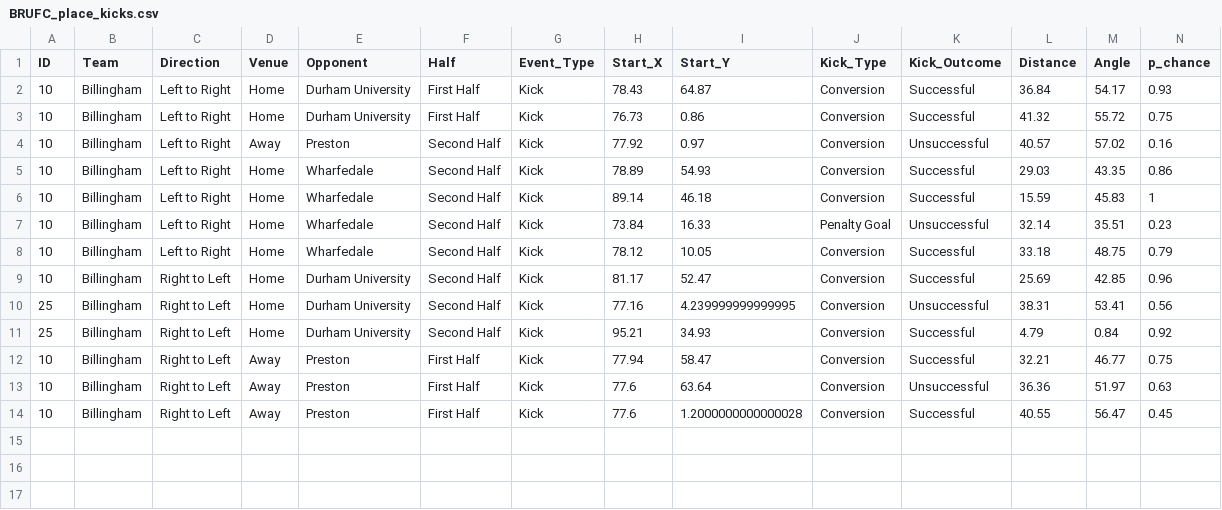
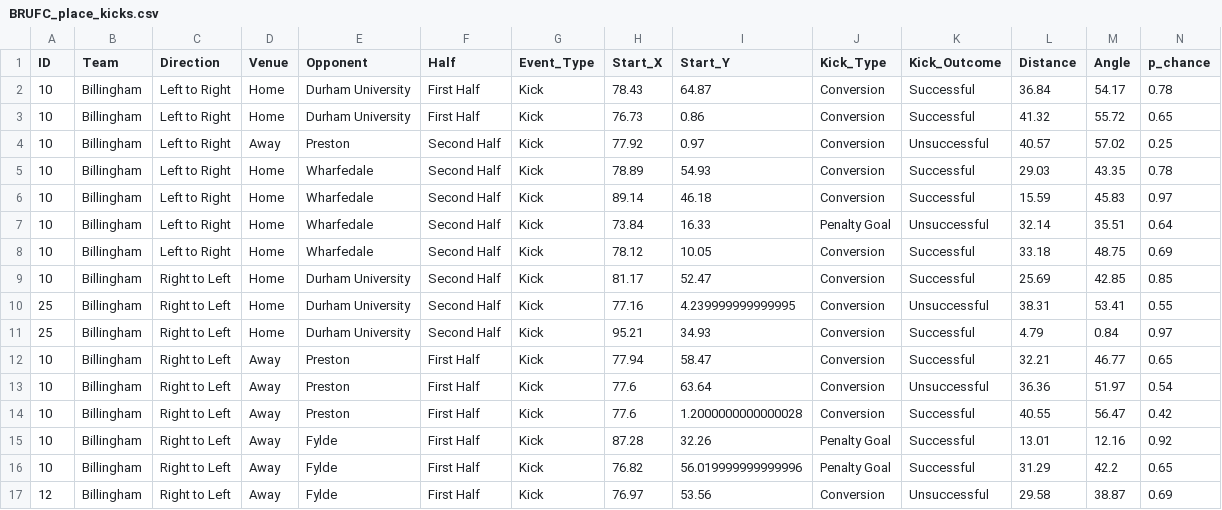
Before and after one commit to ConnorFewster/EI, a CSV file: BRUFC_place_kicks.csv, drawn as a sheet.

```diff
--- a/BRUFC_place_kicks.csv
+++ b/BRUFC_place_kicks.csv
@@ -1,14 +1,17 @@
 ID,Team,Direction,Venue,Opponent,Half,Event_Type,Start_X,Start_Y,Kick_Type,Kick_Outcome,Distance,Angle,p_chance
-10,Billingham,Left to Right,Home,Durham University,First Half,Kick,78.43,64.87,Conversion,Successful,36.84,54.17,0.93
-10,Billingham,Left to Right,Home,Durham University,First Half,Kick,76.73,0.86,Conversion,Successful,41.32,55.72,0.75
-10,Billingham,Left to Right,Away,Preston,Second Half,Kick,77.92,0.97,Conversion,Unsuccessful,40.57,57.02,0.16
-10,Billingham,Left to Right,Home,Wharfedale,Second Half,Kick,78.89,54.93,Conversion,Successful,29.03,43.35,0.86
-10,Billingham,Left to Right,Home,Wharfedale,Second Half,Kick,89.14,46.18,Conversion,Successful,15.59,45.83,1
-10,Billingham,Left to Right,Home,Wharfedale,Second Half,Kick,73.84,16.33,Penalty Goal,Unsuccessful,32.14,35.51,0.23
-10,Billingham,Left to Right,Home,Wharfedale,Second Half,Kick,78.12,10.05,Conversion,Successful,33.18,48.75,0.79
-10,Billingham,Right to Left,Home,Durham University,Second Half,Kick,81.17,52.47,Conversion,Successful,25.69,42.85,0.96
-25,Billingham,Right to Left,Home,Durham University,Second Half,Kick,77.16,4.239999999999995,Conversion,Unsuccessful,38.31,53.41,0.56
-25,Billingham,Right to Left,Home,Durham University,Second Half,Kick,95.21,34.93,Conversion,Successful,4.79,0.84,0.92
-10,Billingham,Right to Left,Away,Preston,First Half,Kick,77.94,58.47,Conversion,Successful,32.21,46.77,0.75
-10,Billingham,Right to Left,Away,Preston,First Half,Kick,77.6,63.64,Conversion,Unsuccessful,36.36,51.97,0.63
-10,Billingham,Right to Left,Away,Preston,First Half,Kick,77.6,1.2000000000000028,Conversion,Successful,40.55,56.47,0.45
+10,Billingham,Left to Right,Home,Durham University,First Half,Kick,78.43,64.87,Conversion,Successful,36.84,54.17,0.78
+10,Billingham,Left to Right,Home,Durham University,First Half,Kick,76.73,0.86,Conversion,Successful,41.32,55.72,0.65
+10,Billingham,Left to Right,Away,Preston,Second Half,Kick,77.92,0.97,Conversion,Unsuccessful,40.57,57.02,0.25
+10,Billingham,Left to Right,Home,Wharfedale,Second Half,Kick,78.89,54.93,Conversion,Successful,29.03,43.35,0.78
+10,Billingham,Left to Right,Home,Wharfedale,Second Half,Kick,89.14,46.18,Conversion,Successful,15.59,45.83,0.97
+10,Billingham,Left to Right,Home,Wharfedale,Second Half,Kick,73.84,16.33,Penalty Goal,Unsuccessful,32.14,35.51,0.64
+10,Billingham,Left to Right,Home,Wharfedale,Second Half,Kick,78.12,10.05,Conversion,Successful,33.18,48.75,0.69
+10,Billingham,Right to Left,Home,Durham University,Second Half,Kick,81.17,52.47,Conversion,Successful,25.69,42.85,0.85
+25,Billingham,Right to Left,Home,Durham University,Second Half,Kick,77.16,4.239999999999995,Conversion,Unsuccessful,38.31,53.41,0.55
+25,Billingham,Right to Left,Home,Durham University,Second Half,Kick,95.21,34.93,Conversion,Successful,4.79,0.84,0.97
+10,Billingham,Right to Left,Away,Preston,First Half,Kick,77.94,58.47,Conversion,Successful,32.21,46.77,0.65
+10,Billingham,Right to Left,Away,Preston,First Half,Kick,77.6,63.64,Conversion,Unsuccessful,36.36,51.97,0.54
+10,Billingham,Right to Left,Away,Preston,First Half,Kick,77.6,1.2000000000000028,Conversion,Successful,40.55,56.47,0.42
+10,Billingham,Right to Left,Away,Fylde,First Half,Kick,87.28,32.26,Penalty Goal,Successful,13.01,12.16,0.92
+10,Billingham,Right to Left,Away,Fylde,First Half,Kick,76.82,56.019999999999996,Penalty Goal,Successful,31.29,42.2,0.65
+12,Billingham,Right to Left,Away,Fylde,First Half,Kick,76.97,53.56,Conversion,Unsuccessful,29.58,38.87,0.69
```
Also changed, not shown: BRUFC_LO_Predictions.csv, BRUFC_kicking.csv, 5 other files.
